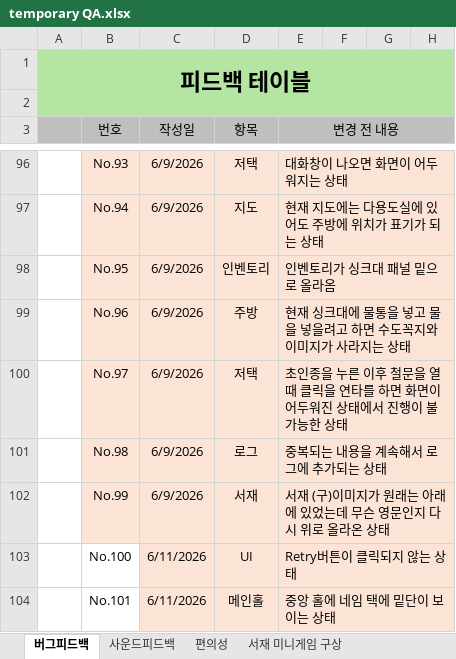
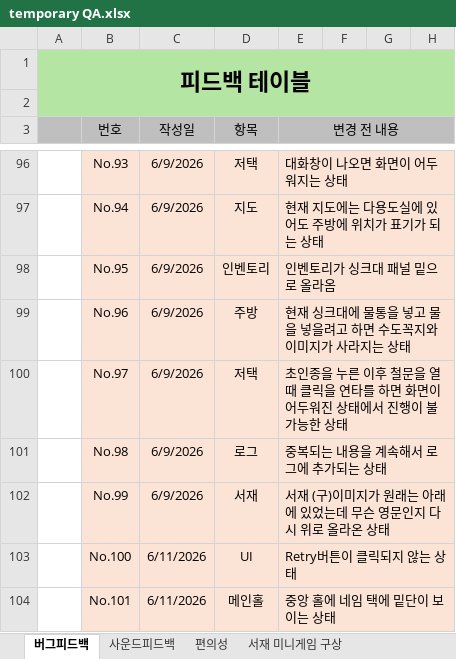
Before and after one commit to mokotan1/newCapstone, an Excel workbook: QA문서/temporary QA.xlsx, sheet 버그피드백, drawn as a sheet; only a part is shown, gaps mark what is left out; values as stored, in another font and other column widths than the file's, no borders; conditional formats not drawn; the diff covers the shown part only; the diff names each change by its address in the sheet, - before the commit and + after, or states it on an @@ line.

Commit message:
내용 추가 작성

```diff
--- a/QA문서/temporary QA.xlsx (sheet 버그피드백)
+++ b/QA문서/temporary QA.xlsx (sheet 버그피드백)
-B103:B104 fill: none
+B103:B104 fill: #FBE3D6
```
Also changed, not shown: 13 edited cells and cell formats elsewhere in this sheet.
